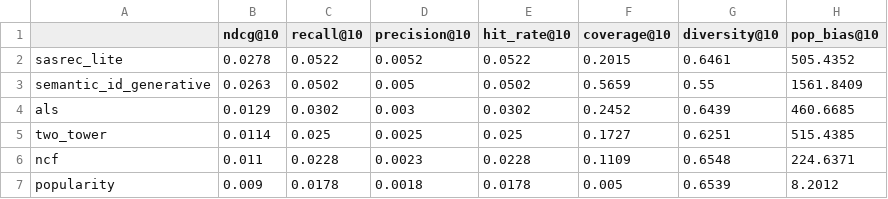
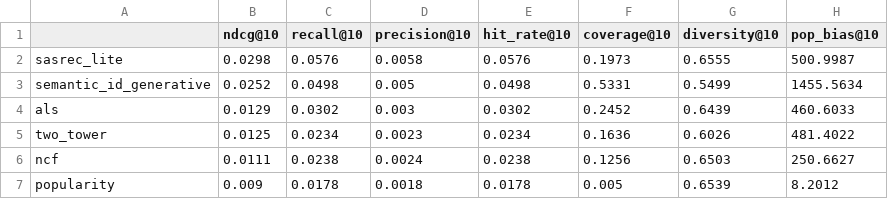
Before and after one commit to Mehak3010/RecommendationSystem, a CSV file: models/leaderboard.csv, drawn as a sheet; only a part is shown; the diff covers the shown part only.

Commit message:
Retrain full pipeline, regenerate leaderboard and charts

```diff
--- a/models/leaderboard.csv
+++ b/models/leaderboard.csv
@@ -1,7 +1,7 @@
 ,ndcg@10,recall@10,precision@10,hit_rate@10,coverage@10,diversity@10,pop_bias@10
-sasrec_lite,0.0278,0.0522,0.0052,0.0522,0.2015,0.6461,505.4352
-semantic_id_generative,0.0263,0.0502,0.005,0.0502,0.5659,0.55,1561.8409
-als,0.0129,0.0302,0.003,0.0302,0.2452,0.6439,460.6685
-two_tower,0.0114,0.025,0.0025,0.025,0.1727,0.6251,515.4385
-ncf,0.011,0.0228,0.0023,0.0228,0.1109,0.6548,224.6371
+sasrec_lite,0.0298,0.0576,0.0058,0.0576,0.1973,0.6555,500.9987
+semantic_id_generative,0.0252,0.0498,0.005,0.0498,0.5331,0.5499,1455.5634
+als,0.0129,0.0302,0.003,0.0302,0.2452,0.6439,460.6033
+two_tower,0.0125,0.0234,0.0023,0.0234,0.1636,0.6026,481.4022
+ncf,0.0111,0.0238,0.0024,0.0238,0.1256,0.6503,250.6627
 popularity,0.009,0.0178,0.0018,0.0178,0.005,0.6539,8.2012
```
Also changed, not shown: 20 edited cells elsewhere in this file, 8 other files.
